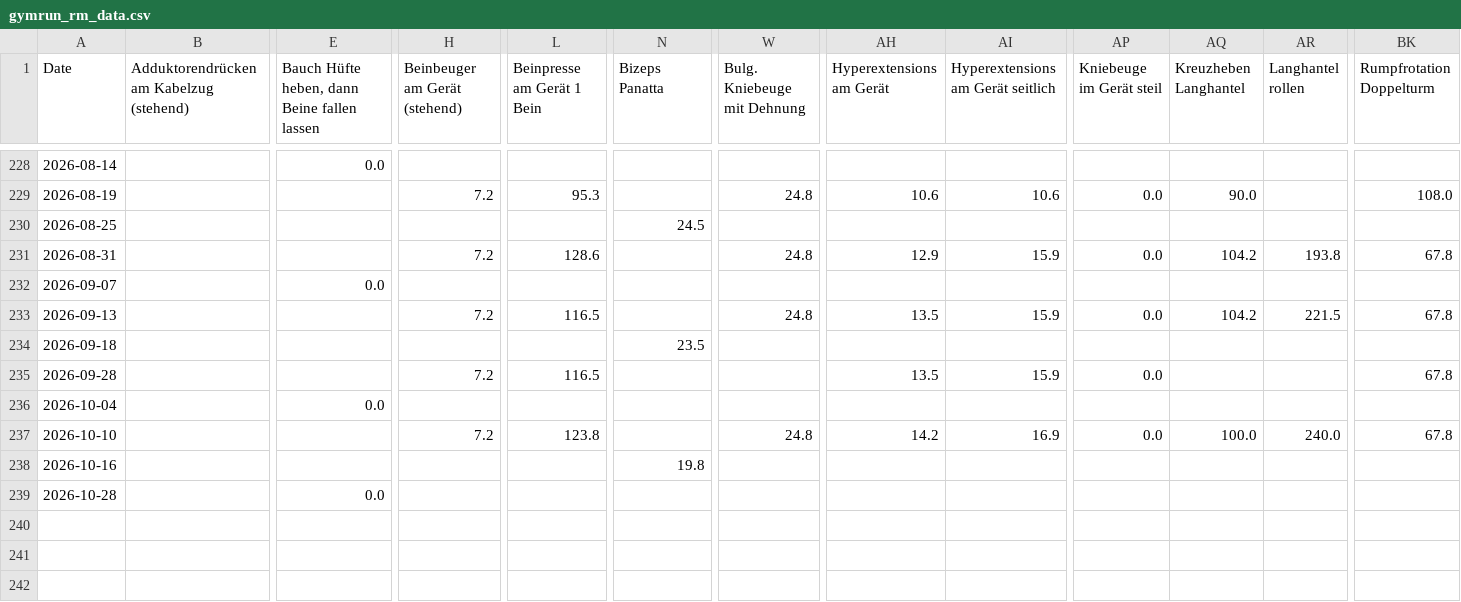
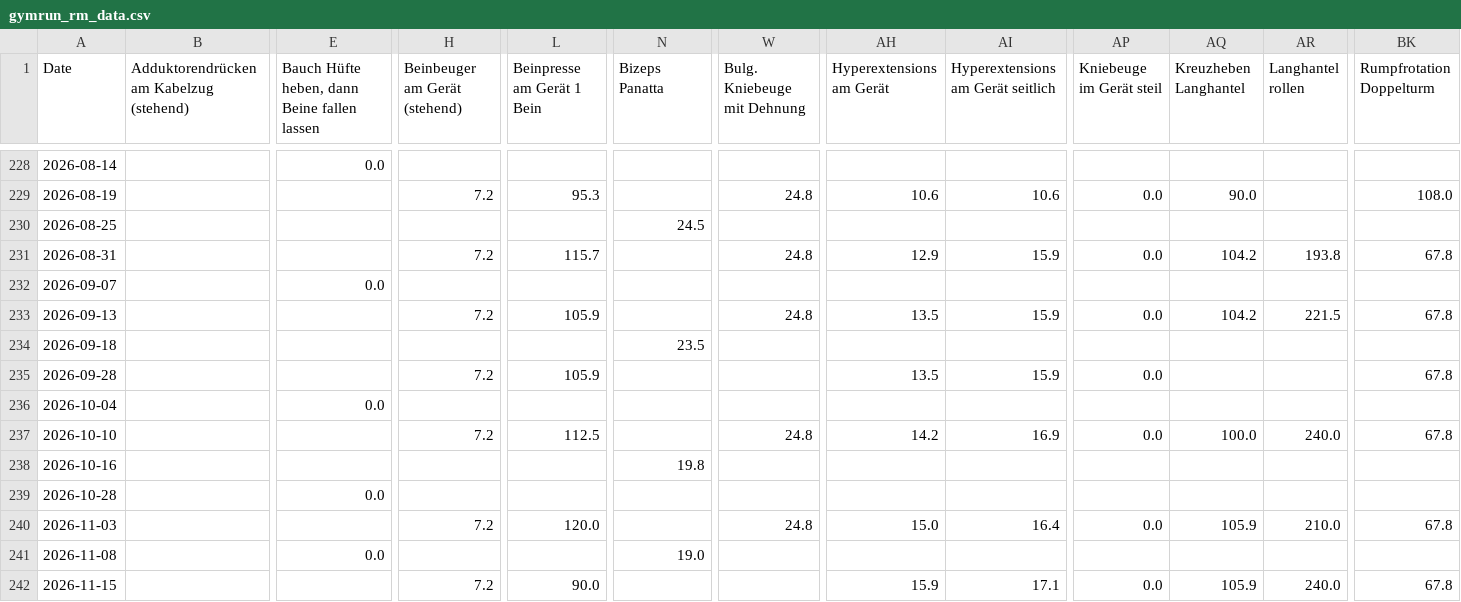
Before and after one commit to fitness-dashboard/fitness-dashboard, a CSV file: gymrun_rm_data.csv, drawn as a sheet; only a part is shown, gaps mark what is left out; rows hold the shown columns only; the diff names each change by its address in the sheet, - before the commit and + after, or states it on an @@ line.

```diff
--- a/gymrun_rm_data.csv
+++ b/gymrun_rm_data.csv
-L231 (Beinpresse am Gerät 1 Bein): 128.6
+L231 (Beinpresse am Gerät 1 Bein): 115.7
-L233 (Beinpresse am Gerät 1 Bein): 116.5
+L233 (Beinpresse am Gerät 1 Bein): 105.9
-L235 (Beinpresse am Gerät 1 Bein): 116.5
+L235 (Beinpresse am Gerät 1 Bein): 105.9
-L237 (Beinpresse am Gerät 1 Bein): 123.8
+L237 (Beinpresse am Gerät 1 Bein): 112.5
+row 240: 2026-11-03 |  |  | 7.2 | 120.0 |  | 24.8 | 15.0 | 16.4 | 0.0 | 105.9 | 210.0 | 67.8
+row 241: 2026-11-08 |  | 0.0 |  |  | 19.0
+row 242: 2026-11-15 |  |  | 7.2 | 90.0 |  |  | 15.9 | 17.1 | 0.0 | 105.9 | 240.0 | 67.8
```
Also changed, not shown: body_data.csv, nutrition_data.csv, 5 other files.
